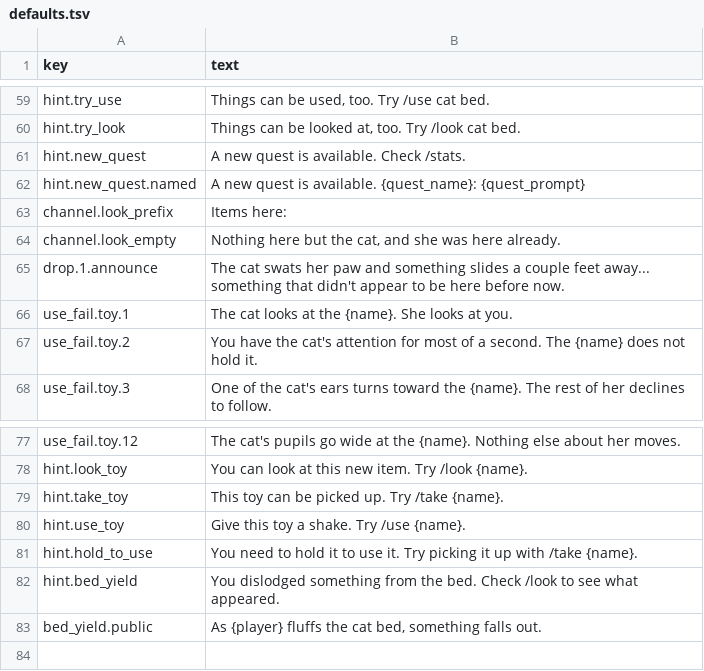
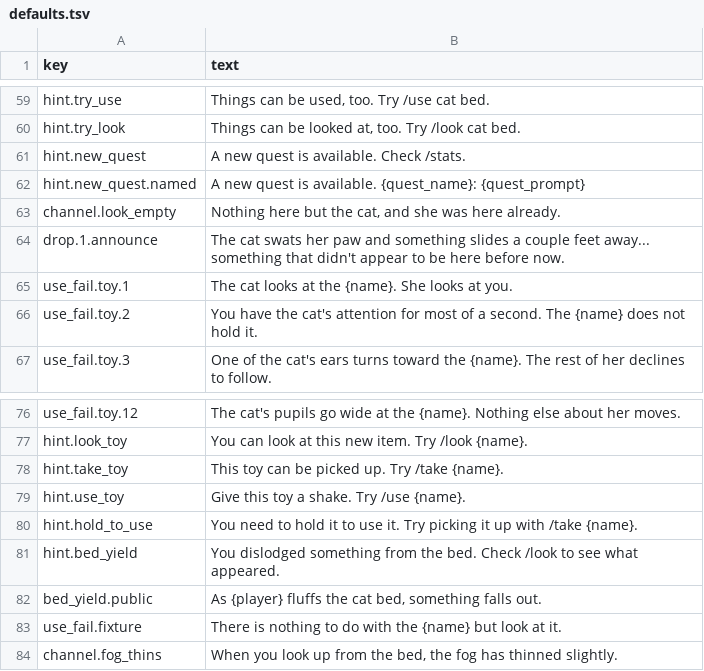
Before and after one commit to kelseybooth/halloween-in-june, a TSV file: creative content/defaults.tsv, drawn as a sheet; only a part is shown, gaps mark what is left out; removed rows and columns are numbered as before the commit, all else as after; the diff names each change by its address in the sheet, - before the commit and + after, or states it on an @@ line.

```diff
--- a/creative content/defaults.tsv
+++ b/creative content/defaults.tsv
-row 63: channel.look_prefix | Items here:
+row 83: use_fail.fixture | There is nothing to do with the {name} but look at it.
+row 84: channel.fog_thins | When you look up from the bed, the fog has thinned slightly.
```
Also changed, not shown: creative content/room_text.tsv, creative content/thing_text.tsv, 19 other files.
